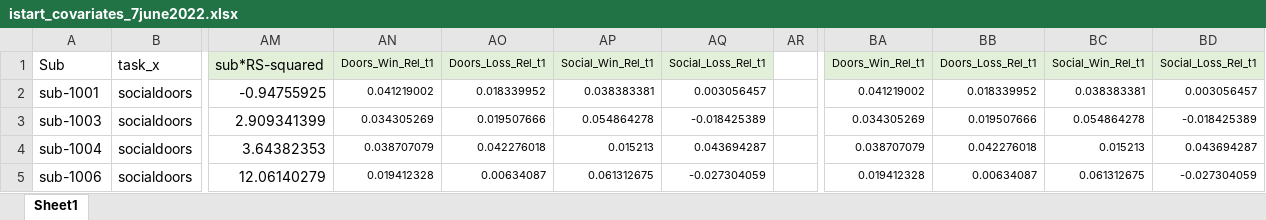
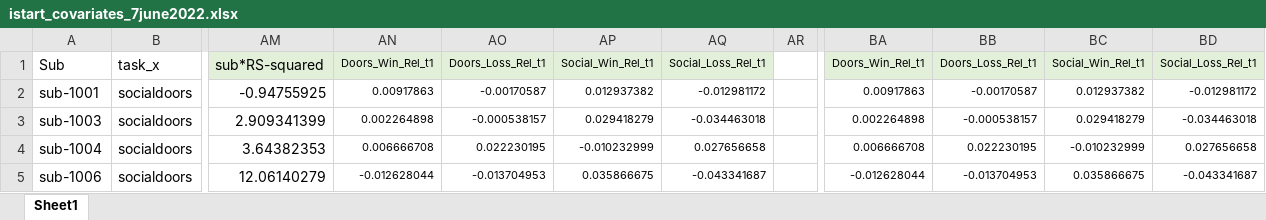
Before and after one commit to DVS-Lab/istart-socdoors, an Excel workbook: derivatives/covariates/istart_covariates_7june2022.xlsx, sheet Sheet1, drawn as a sheet; only a part is shown, gaps mark what is left out; values as stored, in another font and other column widths than the file's, no borders; the diff covers the shown part only; the diff names each change by its address in the sheet, - before the commit and + after, or states it on an @@ line.

```diff
--- a/derivatives/covariates/istart_covariates_7june2022.xlsx (sheet Sheet1)
+++ b/derivatives/covariates/istart_covariates_7june2022.xlsx (sheet Sheet1)
-AN2: 0.041219002
+AN2: 0.00917863
-AO2: 0.018339952
+AO2: -0.00170587
-AP2: 0.038383381
+AP2: 0.012937382
-AQ2: 0.003056457
+AQ2: -0.012981172
-BA2: 0.041219002
+BA2: 0.00917863
-BB2: 0.018339952
+BB2: -0.00170587
-BC2: 0.038383381
+BC2: 0.012937382
-BD2: 0.003056457
+BD2: -0.012981172
-AN3: 0.034305269
+AN3: 0.002264898
-AO3: 0.019507666
+AO3: -0.000538157
-AP3: 0.054864278
+AP3: 0.029418279
-AQ3: -0.018425389
+AQ3: -0.034463018
-BA3: 0.034305269
+BA3: 0.002264898
-BB3: 0.019507666
+BB3: -0.000538157
-BC3: 0.054864278
+BC3: 0.029418279
-BD3: -0.018425389
+BD3: -0.034463018
-AN4: 0.038707079
+AN4: 0.006666708
-AO4: 0.042276018
+AO4: 0.022230195
-AP4: 0.015213
+AP4: -0.010232999
-AQ4: 0.043694287
+AQ4: 0.027656658
-BA4: 0.038707079
+BA4: 0.006666708
-BB4: 0.042276018
+BB4: 0.022230195
-BC4: 0.015213
+BC4: -0.010232999
-BD4: 0.043694287
+BD4: 0.027656658
-AN5: 0.019412328
+AN5: -0.012628044
-AO5: 0.00634087
+AO5: -0.013704953
-AP5: 0.061312675
+AP5: 0.035866675
-AQ5: -0.027304059
+AQ5: -0.043341687
-BA5: 0.019412328
+BA5: -0.012628044
-BB5: 0.00634087
+BB5: -0.013704953
-BC5: 0.061312675
+BC5: 0.035866675
-BD5: -0.027304059
+BD5: -0.043341687
```
Also changed, not shown: 336 edited cells elsewhere in this sheet, derivatives/covariates/istart_socialdoors_RT-data.xlsx, 1 other file.
